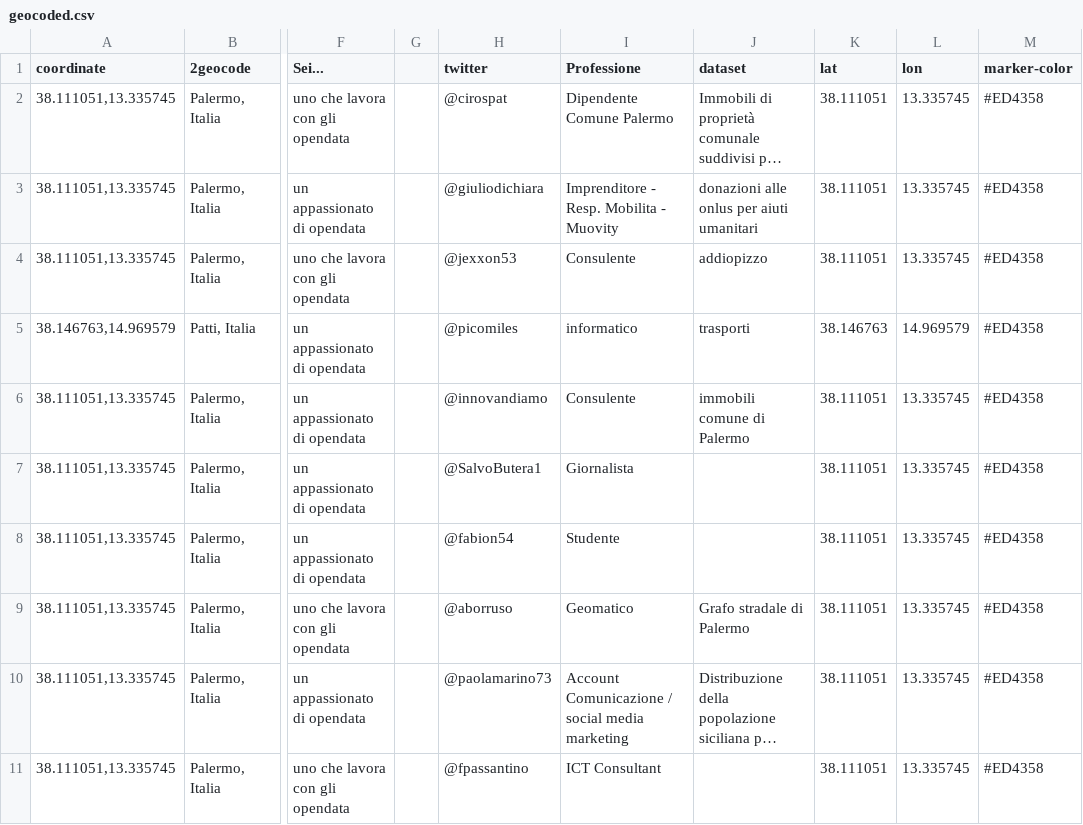
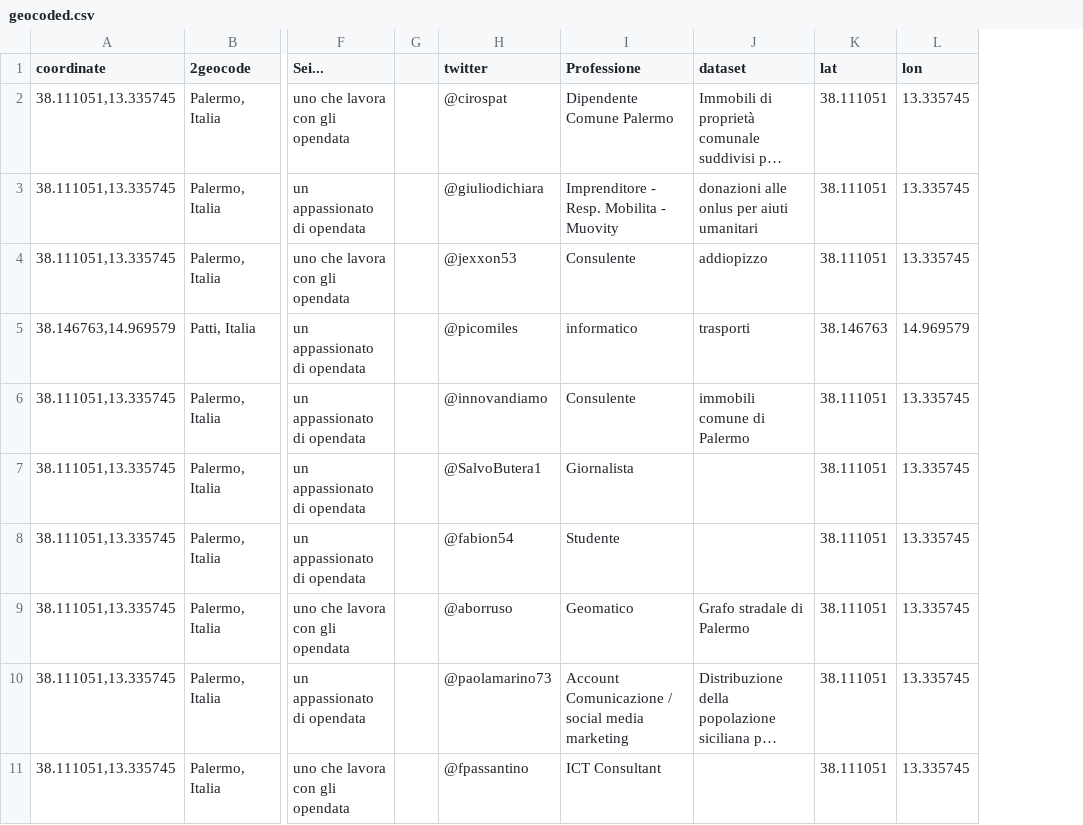
Before and after one commit to aborruso/stsmed, a CSV file: geocoded.csv, drawn as a sheet; only a part is shown, gaps mark what is left out; long unchanged cells end in …; the diff names each change by its address in the sheet, - before the commit and + after, or states it on an @@ line.

Commit message:
Update geocoded.csv

```diff
--- a/geocoded.csv
+++ b/geocoded.csv
-column M (marker-color), rows 2-11: all #ED4358
```
